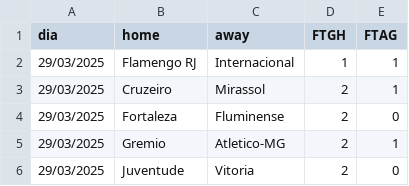
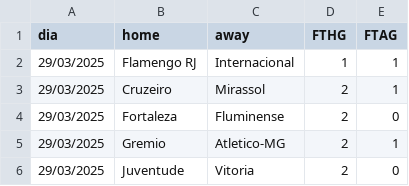
Before and after one commit to davidsonsantana89/futebol-simulacao, a CSV file: base-jogos/brasil/serie-a/serie-a-2025-results-2025_05_18.csv, drawn as a sheet; only a part is shown.

Commit message:
Update serie-a-2025-results-2025_05_18.csv

```diff
--- a/base-jogos/brasil/serie-a/serie-a-2025-results-2025_05_18.csv
+++ b/base-jogos/brasil/serie-a/serie-a-2025-results-2025_05_18.csv
@@ -1,2 +1,2 @@
-dia;home;away;FTGH;FTAG
+dia;home;away;FTHG;FTAG
 29/03/2025;Flamengo RJ;Internacional;1;1
```
